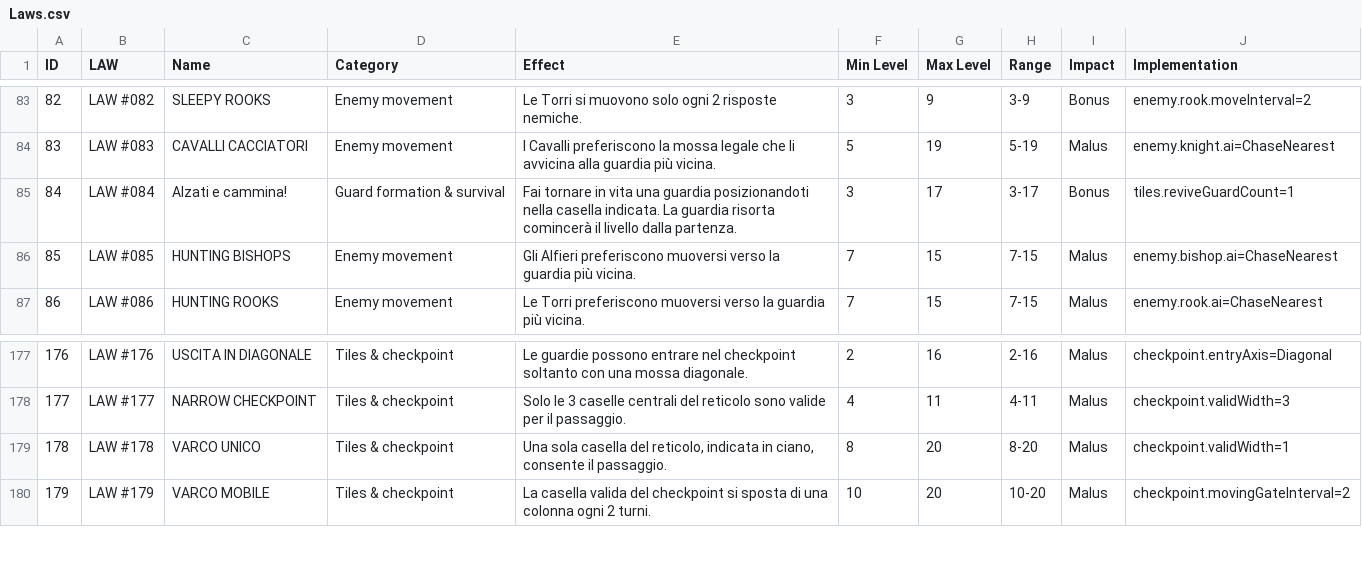
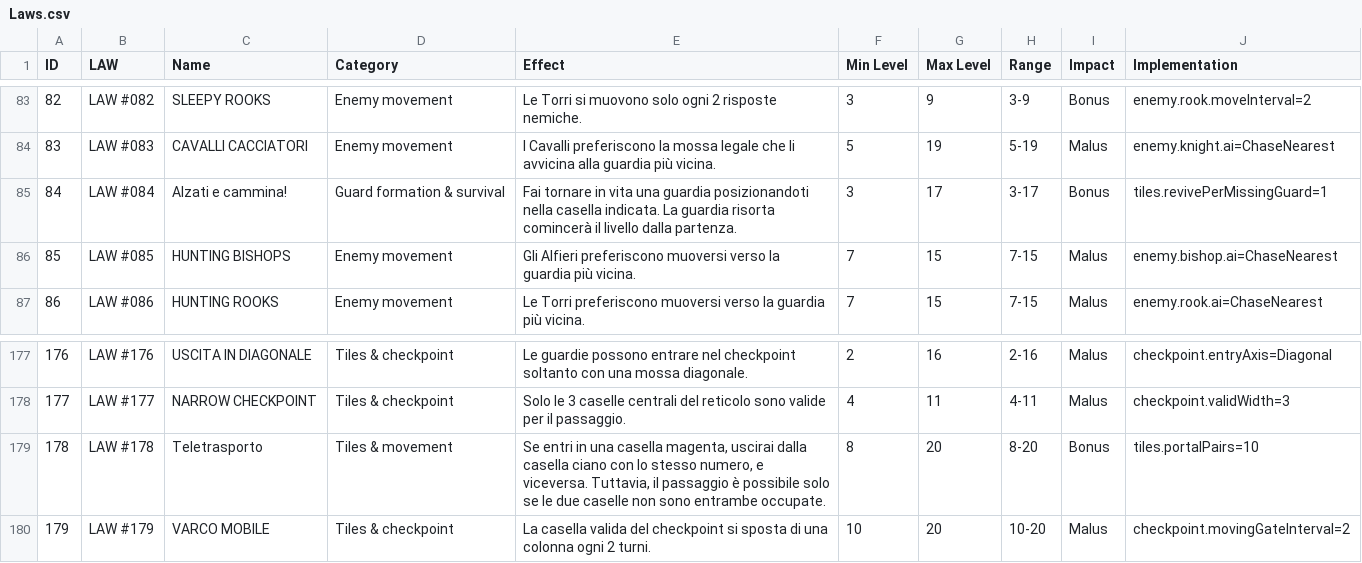
Before and after one commit to stefanomac96/k4ad, a CSV file: StreamingAssets/Data/Laws.csv, drawn as a sheet; only a part is shown, gaps mark what is left out.

```diff
--- a/StreamingAssets/Data/Laws.csv
+++ b/StreamingAssets/Data/Laws.csv
@@ -84,3 +84,3 @@ ID,LAW,Name,Category,Effect,Min Level,Max Level,Range,Impact,Implementation
 83,LAW #083,CAVALLI CACCIATORI,Enemy movement,I Cavalli preferiscono la mossa legale che li avvicina alla guardia più vicina.,5,19,5-19,Malus,enemy.knight.ai=ChaseNearest
-84,LAW #084,Alzati e cammina!,Guard formation & survival,Fai tornare in vita una guardia posizionandoti nella casella indicata. La guardia risorta comincerà il livello dalla partenza.,3,17,3-17,Bonus,tiles.reviveGuardCount=1
+84,LAW #084,Alzati e cammina!,Guard formation & survival,Fai tornare in vita una guardia posizionandoti nella casella indicata. La guardia risorta comincerà il livello dalla partenza.,3,17,3-17,Bonus,tiles.revivePerMissingGuard=1
 85,LAW #085,HUNTING BISHOPS,Enemy movement,Gli Alfieri preferiscono muoversi verso la guardia più vicina.,7,15,7-15,Malus,enemy.bishop.ai=ChaseNearest
@@ -178,3 +178,3 @@ ID,LAW,Name,Category,Effect,Min Level,Max Level,Range,Impact,Implementation
 177,LAW #177,NARROW CHECKPOINT,Tiles & checkpoint,Solo le 3 caselle centrali del reticolo sono valide per il passaggio.,4,11,4-11,Malus,checkpoint.validWidth=3
-178,LAW #178,VARCO UNICO,Tiles & checkpoint,"Una sola casella del reticolo, indicata in ciano, consente il passaggio.",8,20,8-20,Malus,checkpoint.validWidth=1
+178,LAW #178,Teletrasporto,Tiles & movement,"Se entri in una casella magenta, uscirai dalla casella ciano con lo stesso numero, e viceversa. Tuttavia, il passaggio è possibile solo se le due caselle non sono entrambe occupate.",8,20,8-20,Bonus,tiles.portalPairs=10
 179,LAW #179,VARCO MOBILE,Tiles & checkpoint,La casella valida del checkpoint si sposta di una colonna ogni 2 turni.,10,20,10-20,Malus,checkpoint.movingGateInterval=2
```
Also changed, not shown: StreamingAssets/Data/Localization/en.csv, StreamingAssets/Data/Localization/it.csv, 6 other files.
